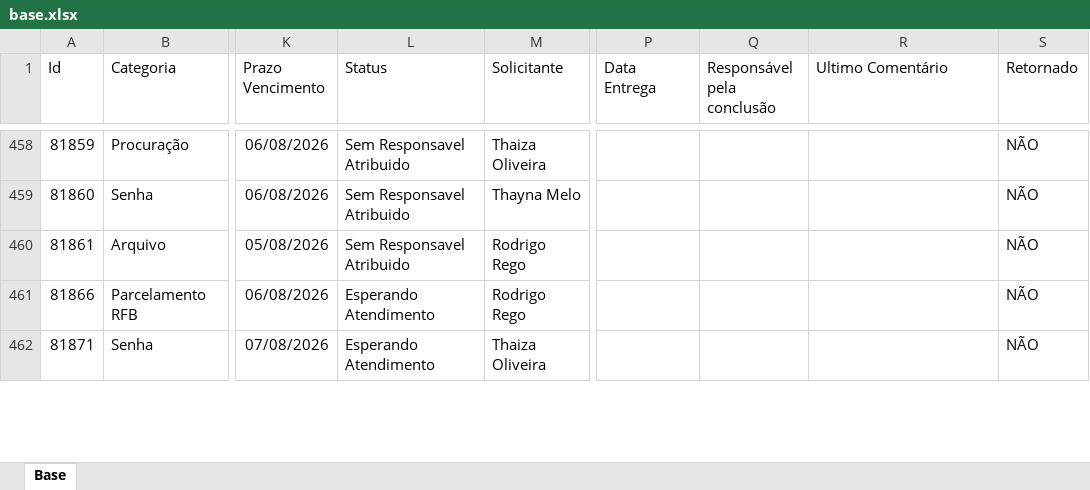
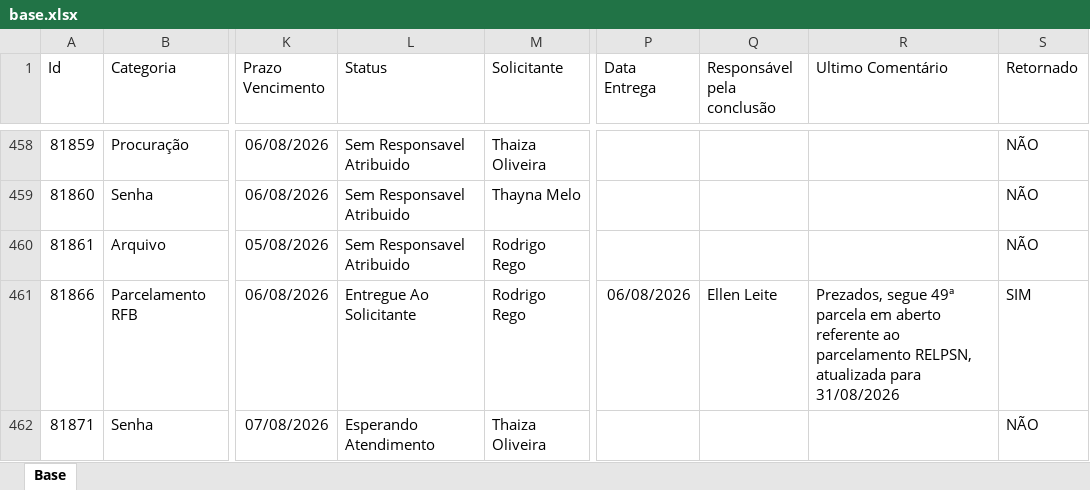
Before and after one commit to Controladoria-MG/Portal-dos-chamados, an Excel workbook: data/base.xlsx, sheet Base, drawn as a sheet; only a part is shown, gaps mark what is left out; values as stored, in another font and other column widths than the file's, no borders; table styles not drawn; the diff covers the shown part only; the diff names each change by its address in the sheet, - before the commit and + after, or states it on an @@ line.

```diff
--- a/data/base.xlsx (sheet Base)
+++ b/data/base.xlsx (sheet Base)
-L461 (Status): Esperando Atendimento
+L461 (Status): Entregue Ao Solicitante
-P461 (Data Entrega): (empty)
+P461 (Data Entrega): 06/08/2026
-Q461 (Responsável pela conclusão): (empty)
+Q461 (Responsável pela conclusão): Ellen Leite
-R461 (Ultimo Comentário): (empty)
+R461 (Ultimo Comentário): Prezados, segue 49ª parcela em aberto referente ao parcelamento RELPSN, atualizada para 31/08/2026
-S461 (Retornado): NÃO
+S461 (Retornado): SIM
```
Also changed, not shown: 10 added rows, 3 removed rows and 14 edited cells elsewhere in this sheet, 2 other files.
